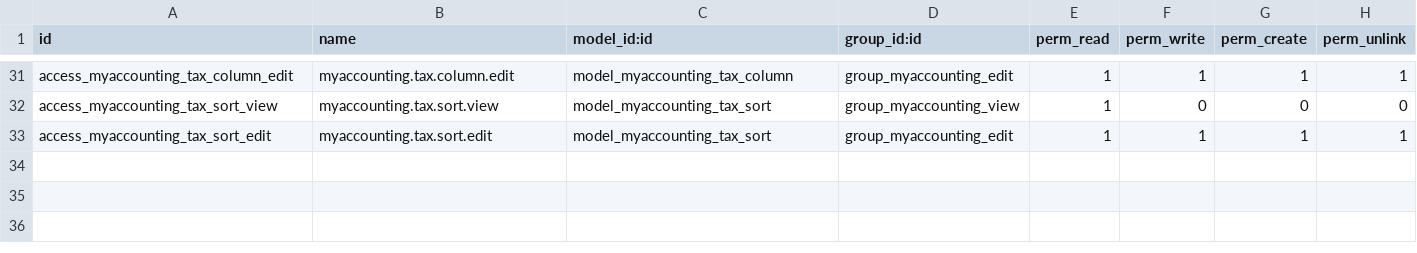
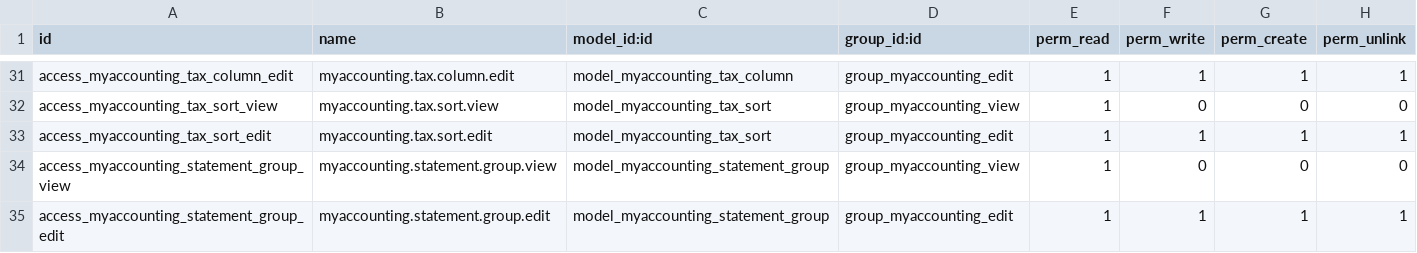
Before and after one commit to mohadmasri/odoo-custom-plugins-masri, a CSV file: my_accounting/security/ir.model.access.csv, drawn as a sheet; only a part is shown, gaps mark what is left out; the diff names each change by its address in the sheet, - before the commit and + after, or states it on an @@ line.

```diff
--- a/my_accounting/security/ir.model.access.csv
+++ b/my_accounting/security/ir.model.access.csv
+row 34: access_myaccounting_statement_group_view | myaccounting.statement.group.view | model_myaccounting_statement_group | group_myaccounting_view | 1 | 0 | 0 | 0
+row 35: access_myaccounting_statement_group_edit | myaccounting.statement.group.edit | model_myaccounting_statement_group | group_myaccounting_edit | 1 | 1 | 1 | 1
```
Also changed, not shown: 5 other files.
